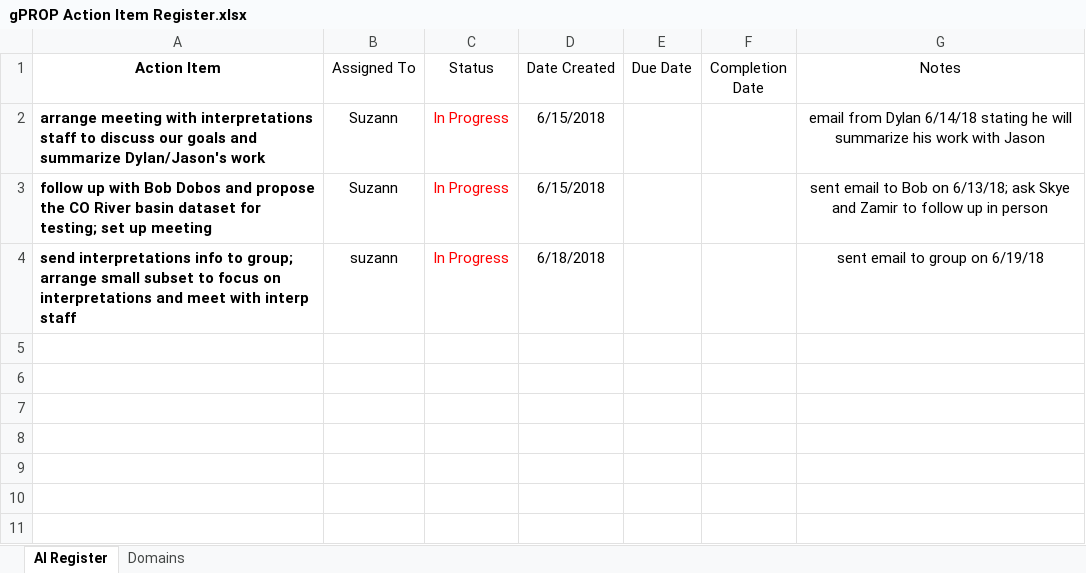
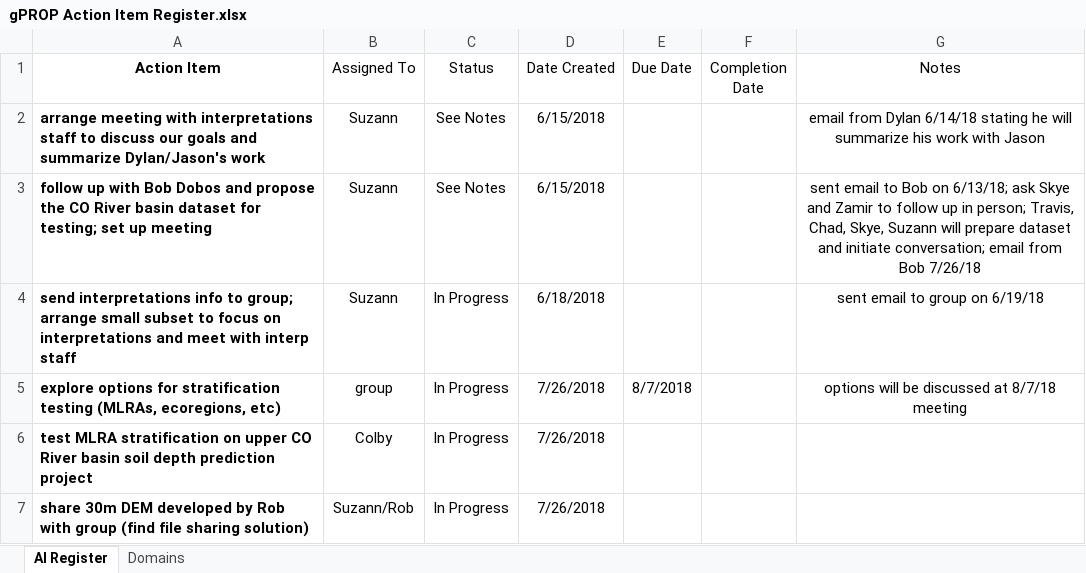
Before and after one commit to ncss-tech/dsm-focus, an Excel workbook: meetings/gPROP Action Item Register.xlsx, sheet AI Register, drawn as a sheet; values as stored, in another font and other column widths than the file's, no borders; table styles not drawn; the diff names each change by its address in the sheet, - before the commit and + after, or states it on an @@ line.

```diff
--- a/meetings/gPROP Action Item Register.xlsx (sheet AI Register)
+++ b/meetings/gPROP Action Item Register.xlsx (sheet AI Register)
-C2:C3 (Status): In Progress
+C2:C3 (Status): See Notes
-C2:C4 text colour: #FF0000
+C2:C4 text colour: black
-G3 (Notes): …up in person
+G3 (Notes): …up in person; Travis, Chad, Skye, Suzann will prepare dataset and initiate conversation; email from Bob 7/26/18
-B4 (Assigned To): suzann
+B4 (Assigned To): Suzann
+row 5: explore options for stratification testing (MLRAs, ecoregions, etc) | group | In Progress | 7/26/2018 | 8/7/2018 |  | options will be discussed at 8/7/18 meeting
+row 6: test MLRA stratification on upper CO River basin soil depth prediction project | Colby | In Progress | 7/26/2018
+row 7: share 30m DEM developed by Rob with group (find file sharing solution) | Suzann/Rob | In Progress | 7/26/2018
```
Also changed, not shown: 1 other file.
